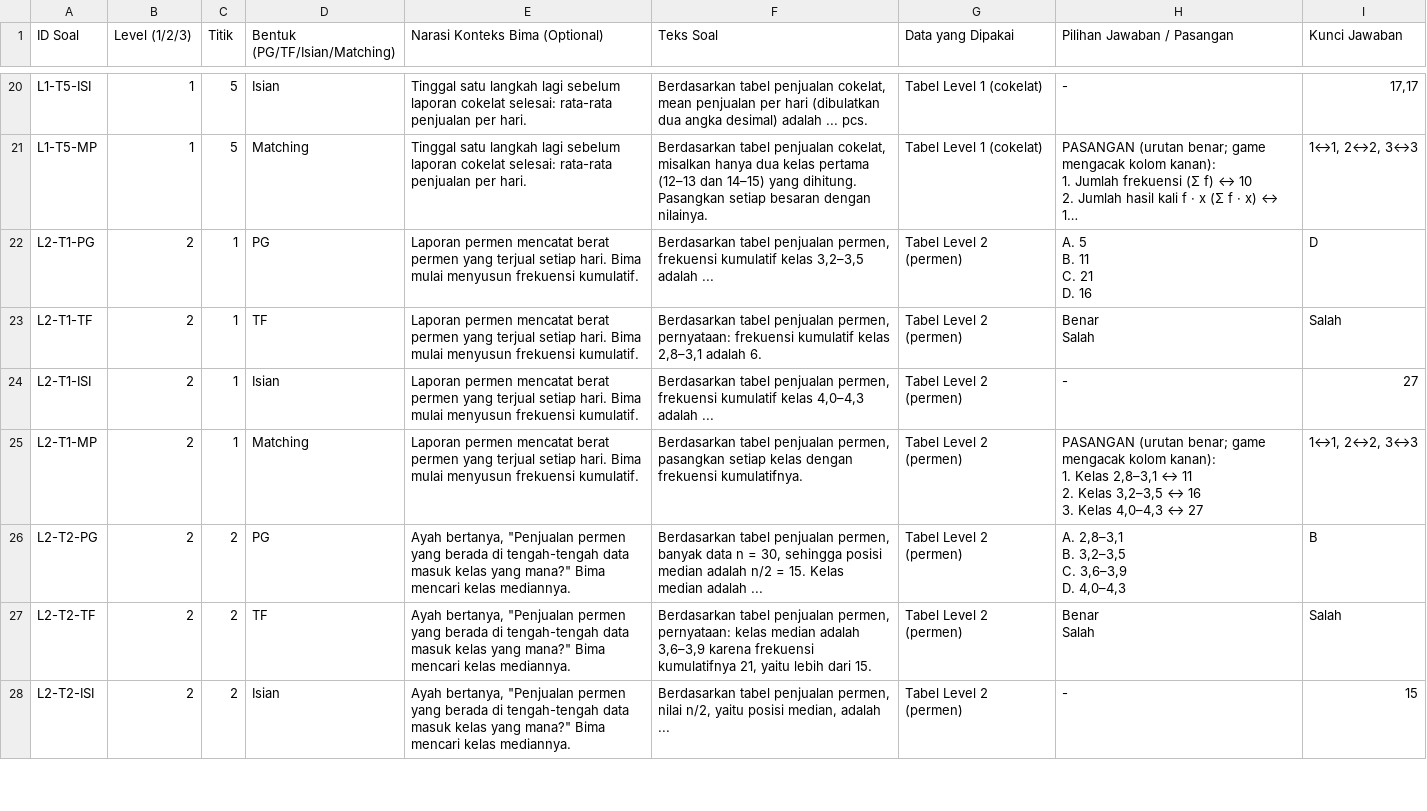
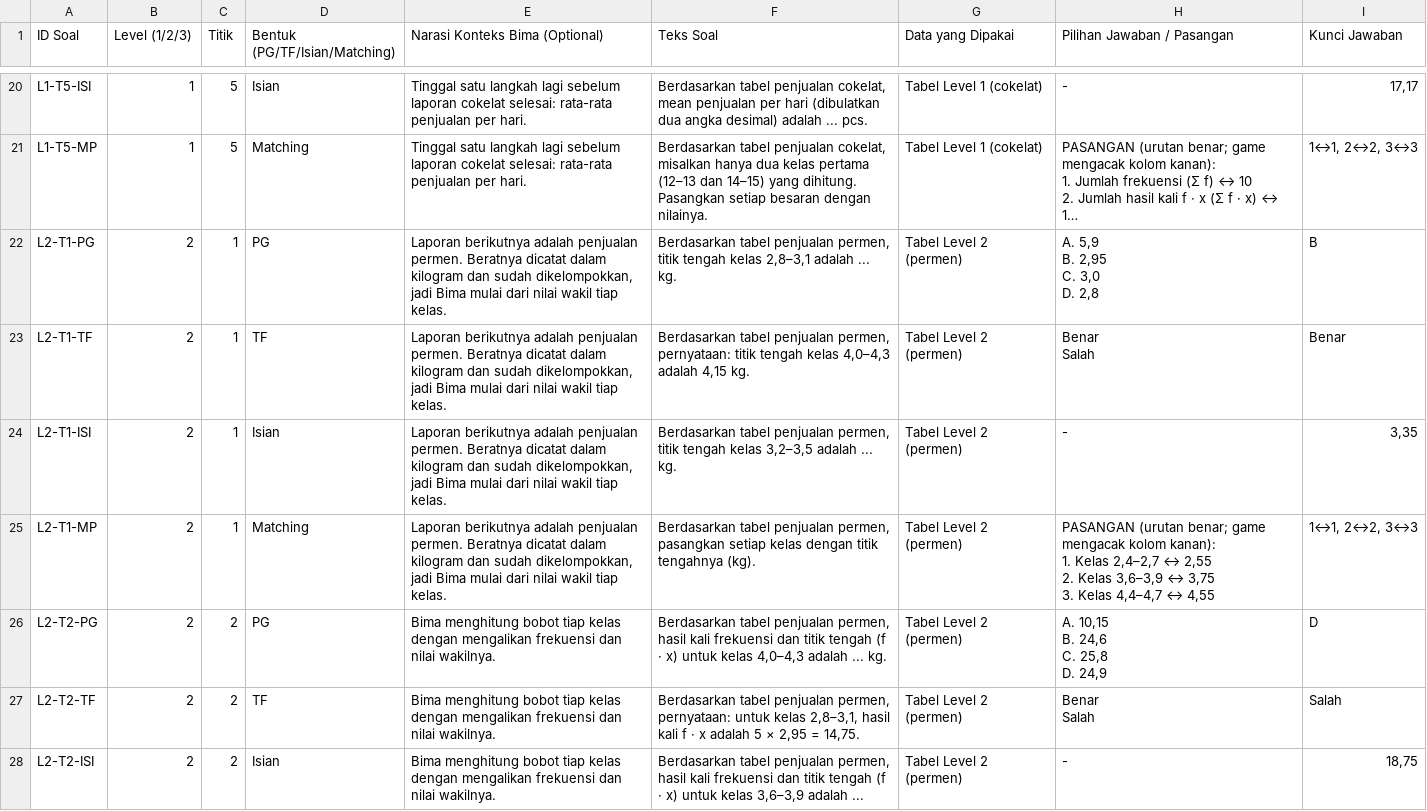
Before and after one commit to irsyad-kamil/Education-Game--climb-the-sky, a CSV file: data/bank_soal_48.csv, drawn as a sheet; only a part is shown, gaps mark what is left out; long unchanged cells end in …; ↵ is a line break in a cell; the diff covers the shown part only; the diff names each change by its address in the sheet, - before the commit and + after, or states it on an @@ line.

Commit message:
update bank soal (fokus mean)

```diff
--- a/data/bank_soal_48.csv
+++ b/data/bank_soal_48.csv
-E22:E25 (Narasi Konteks Bima (Optional)): Laporan permen mencatat berat permen yang terjual setiap hari. Bima mulai menyusun frekuensi kumulatif.
+E22:E25 (Narasi Konteks Bima (Optional)): Laporan berikutnya adalah penjualan permen. Beratnya dicatat dalam kilogram dan sudah dikelompokkan, jadi Bima mulai dari nilai wakil tiap kelas.
-F22 (Teks Soal): …penjualan permen, frekuensi kumulatif kelas 3,2–3,5 adalah ...
+F22 (Teks Soal): …penjualan permen, titik tengah kelas 2,8–3,1 adalah ... kg.
-H22 (Pilihan Jawaban / Pasangan): A. 5 ↵ B. 11 ↵ C. 21 ↵ D. 16
+H22 (Pilihan Jawaban / Pasangan): A. 5,9 ↵ B. 2,95 ↵ C. 3,0 ↵ D. 2,8
-I22 (Kunci Jawaban): D
+I22 (Kunci Jawaban): B
-F23 (Teks Soal): …permen, pernyataan: frekuensi kumulatif kelas 2,8–3,1 adalah 6.
+F23 (Teks Soal): …permen, pernyataan: titik tengah kelas 4,0–4,3 adalah 4,15 kg.
-I23 (Kunci Jawaban): Salah
+I23 (Kunci Jawaban): Benar
-F24 (Teks Soal): …penjualan permen, frekuensi kumulatif kelas 4,0–4,3 adalah ...
+F24 (Teks Soal): …penjualan permen, titik tengah kelas 3,2–3,5 adalah ... kg.
-I24 (Kunci Jawaban): 27
+I24 (Kunci Jawaban): 3,35
-F25 (Teks Soal): …kelas dengan frekuensi kumulatifnya.
+F25 (Teks Soal): …kelas dengan titik tengahnya (kg).
-H25 (Pilihan Jawaban / Pasangan): …1. Kelas 2,8–3,1 ↔ 11 ↵ 2. Kelas 3,2–3,5 ↔ 16 ↵ 3. Kelas 4,0–4,3 ↔ 27
+H25 (Pilihan Jawaban / Pasangan): …1. Kelas 2,4–2,7 ↔ 2,55 ↵ 2. Kelas 3,6–3,9 ↔ 3,75 ↵ 3. Kelas 4,4–4,7 ↔ 4,55
-E26:E28 (Narasi Konteks Bima (Optional)): Ayah bertanya, "Penjualan permen yang berada di tengah-tengah data masuk kelas yang mana?" Bima mencari kelas mediannya.
+E26:E28 (Narasi Konteks Bima (Optional)): Bima menghitung bobot tiap kelas dengan mengalikan frekuensi dan nilai wakilnya.
-F26 (Teks Soal): …penjualan permen, banyak data n = 30, sehingga posisi median adalah n/2 = 15. Kelas median adalah ...
+F26 (Teks Soal): …penjualan permen, hasil kali frekuensi dan titik tengah (f · x) untuk kelas 4,0–4,3 adalah ... kg.
-H26 (Pilihan Jawaban / Pasangan): A. 2,8–3,1 ↵ B. 3,2–3,5 ↵ C. 3,6–3,9 ↵ D. 4,0–4,3
+H26 (Pilihan Jawaban / Pasangan): A. 10,15 ↵ B. 24,6 ↵ C. 25,8 ↵ D. 24,9
-I26 (Kunci Jawaban): B
+I26 (Kunci Jawaban): D
-F27 (Teks Soal): …permen, pernyataan: kelas median adalah 3,6–3,9 karena frekuensi kumulatifnya 21, yaitu lebih dari 15.
+F27 (Teks Soal): …permen, pernyataan: untuk kelas 2,8–3,1, hasil kali f · x adalah 5 × 2,95 = 14,75.
-F28 (Teks Soal): …penjualan permen, nilai n/2, yaitu posisi median, adalah ...
+F28 (Teks Soal): …penjualan permen, hasil kali frekuensi dan titik tengah (f · x) untuk kelas 3,6–3,9 adalah ...
-I28 (Kunci Jawaban): 15
+I28 (Kunci Jawaban): 18,75
```
Also changed, not shown: 66 edited cells elsewhere in this file, 2 other files.
